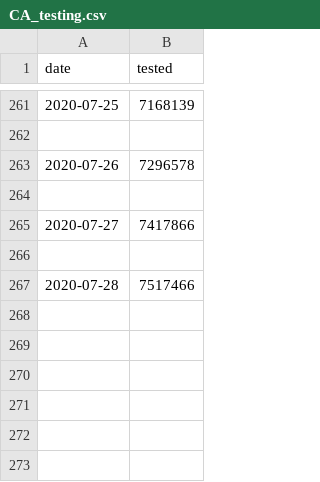
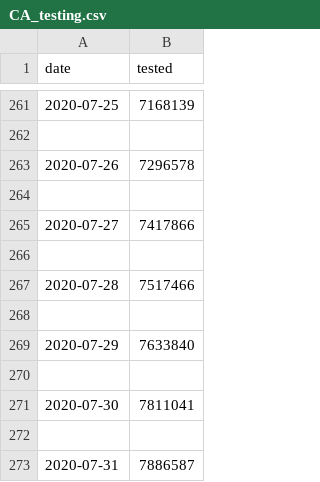
Before and after one commit to kstoneburner/DSC, a CSV file: covid/CA_testing.csv, drawn as a sheet; only a part is shown, gaps mark what is left out.

```diff
--- a/covid/CA_testing.csv
+++ b/covid/CA_testing.csv
@@ -267 +267,7 @@ date,tested
 2020-07-28,7517466
+
+2020-07-29,7633840
+
+2020-07-30,7811041
+
+2020-07-31,7886587
```
Also changed, not shown: 5 other files.
